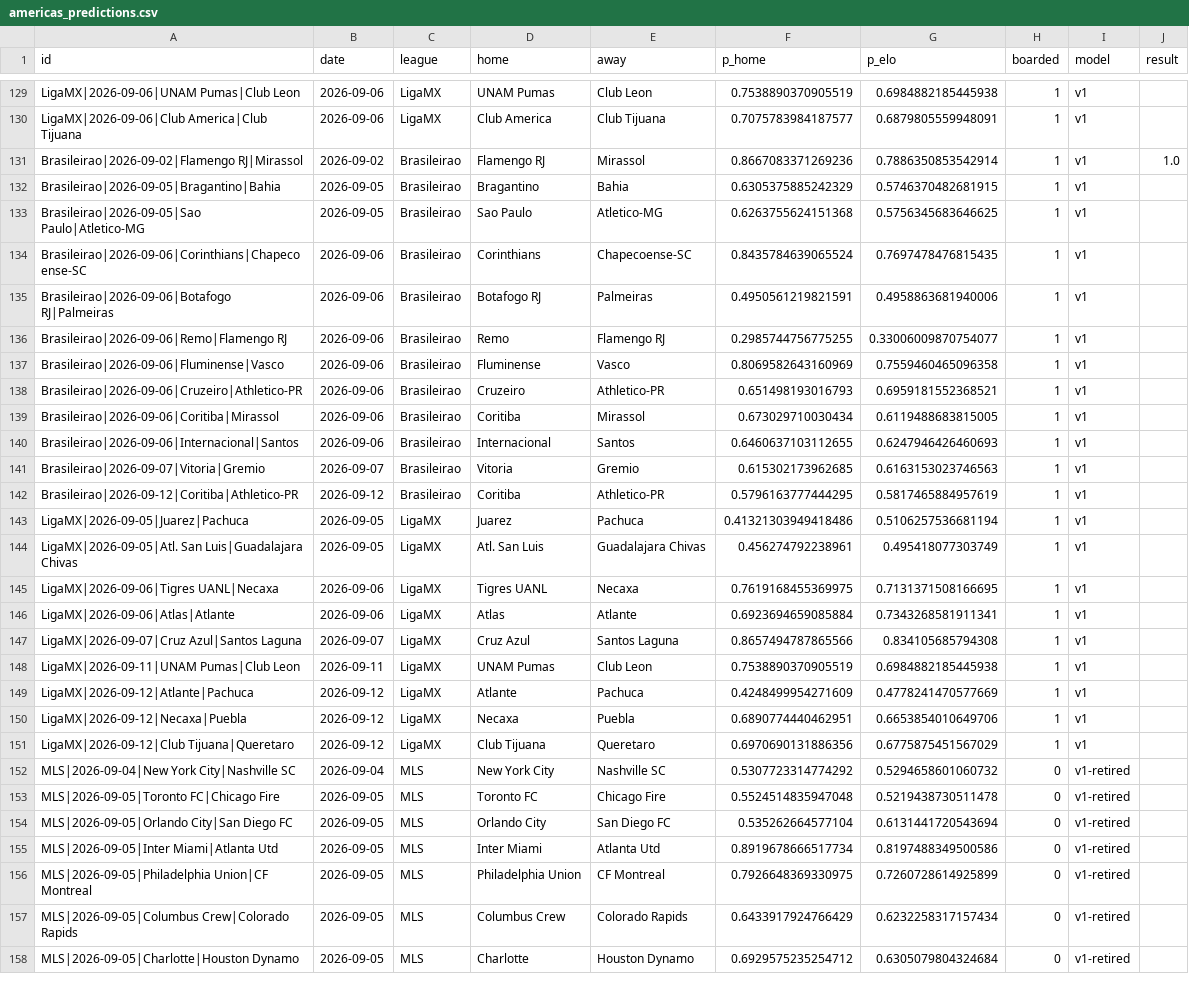
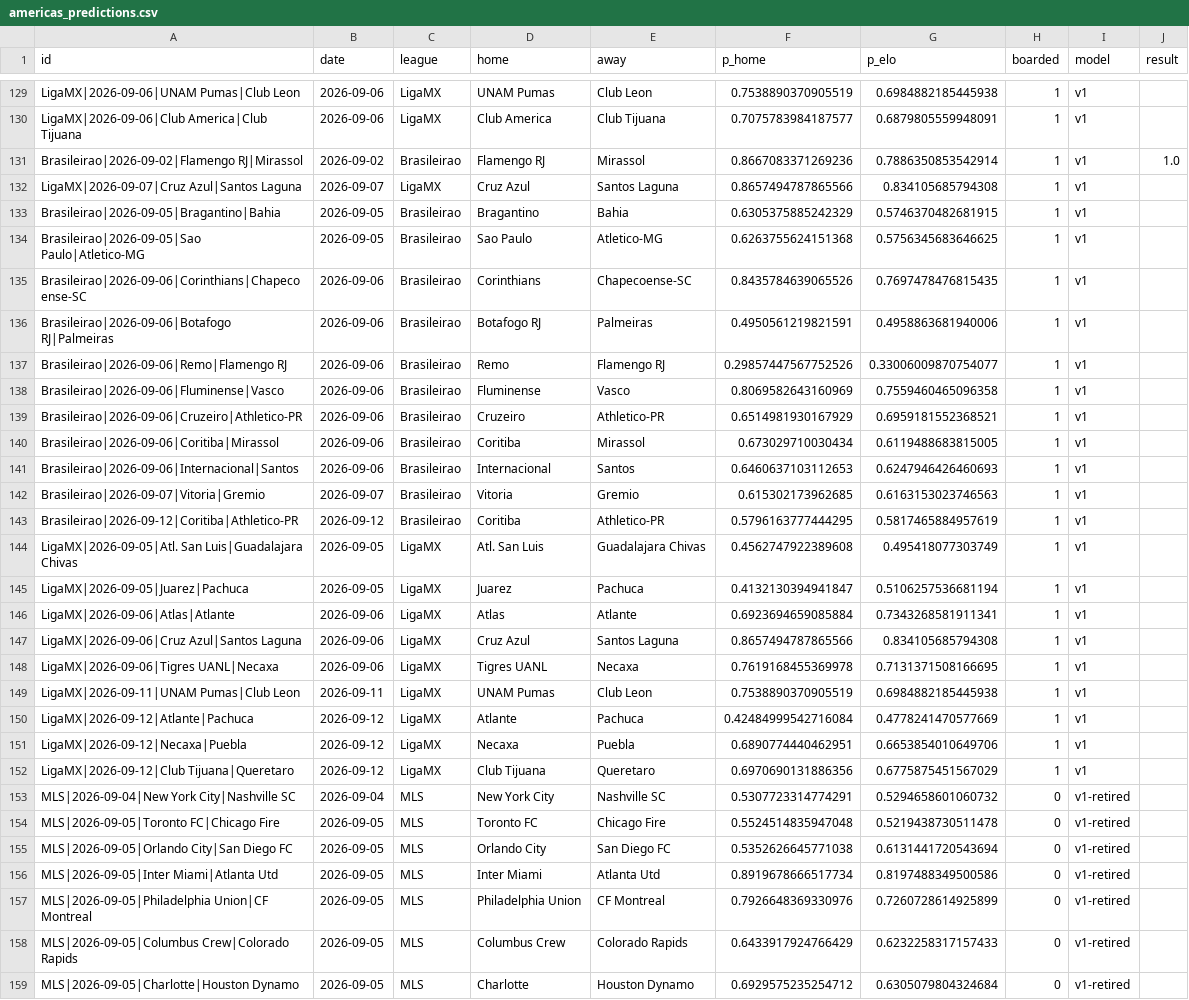
Before and after one commit to azcal/mbm-soccer, a CSV file: logs/americas_predictions.csv, drawn as a sheet; only a part is shown, gaps mark what is left out; the diff covers the shown part only.

```diff
--- a/logs/americas_predictions.csv
+++ b/logs/americas_predictions.csv
@@ -131,28 +131,29 @@ LigaMX|2026-09-06|Club America|Club Tijuana,2026-09-06,LigaMX,Club America,Club
 Brasileirao|2026-09-02|Flamengo RJ|Mirassol,2026-09-02,Brasileirao,Flamengo RJ,Mirassol,0.8667083371269236,0.7886350853542914,1,v1,1.0
+LigaMX|2026-09-07|Cruz Azul|Santos Laguna,2026-09-07,LigaMX,Cruz Azul,Santos Laguna,0.8657494787865566,0.834105685794308,1,v1,
 Brasileirao|2026-09-05|Bragantino|Bahia,2026-09-05,Brasileirao,Bragantino,Bahia,0.6305375885242329,0.5746370482681915,1,v1,
 Brasileirao|2026-09-05|Sao Paulo|Atletico-MG,2026-09-05,Brasileirao,Sao Paulo,Atletico-MG,0.6263755624151368,0.5756345683646625,1,v1,
-Brasileirao|2026-09-06|Corinthians|Chapecoense-SC,2026-09-06,Brasileirao,Corinthians,Chapecoense-SC,0.8435784639065524,0.7697478476815435,1,v1,
+Brasileirao|2026-09-06|Corinthians|Chapecoense-SC,2026-09-06,Brasileirao,Corinthians,Chapecoense-SC,0.8435784639065526,0.7697478476815435,1,v1,
 Brasileirao|2026-09-06|Botafogo RJ|Palmeiras,2026-09-06,Brasileirao,Botafogo RJ,Palmeiras,0.4950561219821591,0.4958863681940006,1,v1,
-Brasileirao|2026-09-06|Remo|Flamengo RJ,2026-09-06,Brasileirao,Remo,Flamengo RJ,0.2985744756775255,0.33006009870754077,1,v1,
+Brasileirao|2026-09-06|Remo|Flamengo RJ,2026-09-06,Brasileirao,Remo,Flamengo RJ,0.29857447567752526,0.33006009870754077,1,v1,
 Brasileirao|2026-09-06|Fluminense|Vasco,2026-09-06,Brasileirao,Fluminense,Vasco,0.8069582643160969,0.7559460465096358,1,v1,
-Brasileirao|2026-09-06|Cruzeiro|Athletico-PR,2026-09-06,Brasileirao,Cruzeiro,Athletico-PR,0.651498193016793,0.6959181552368521,1,v1,
+Brasileirao|2026-09-06|Cruzeiro|Athletico-PR,2026-09-06,Brasileirao,Cruzeiro,Athletico-PR,0.6514981930167929,0.6959181552368521,1,v1,
 Brasileirao|2026-09-06|Coritiba|Mirassol,2026-09-06,Brasileirao,Coritiba,Mirassol,0.673029710030434,0.6119488683815005,1,v1,
-Brasileirao|2026-09-06|Internacional|Santos,2026-09-06,Brasileirao,Internacional,Santos,0.6460637103112655,0.6247946426460693,1,v1,
+Brasileirao|2026-09-06|Internacional|Santos,2026-09-06,Brasileirao,Internacional,Santos,0.6460637103112653,0.6247946426460693,1,v1,
 Brasileirao|2026-09-07|Vitoria|Gremio,2026-09-07,Brasileirao,Vitoria,Gremio,0.615302173962685,0.6163153023746563,1,v1,
 Brasileirao|2026-09-12|Coritiba|Athletico-PR,2026-09-12,Brasileirao,Coritiba,Athletico-PR,0.5796163777444295,0.5817465884957619,1,v1,
-LigaMX|2026-09-05|Juarez|Pachuca,2026-09-05,LigaMX,Juarez,Pachuca,0.41321303949418486,0.5106257536681194,1,v1,
-LigaMX|2026-09-05|Atl. San Luis|Guadalajara Chivas,2026-09-05,LigaMX,Atl. San Luis,Guadalajara Chivas,0.456274792238961,0.495418077303749,1,v1,
-LigaMX|2026-09-06|Tigres UANL|Necaxa,2026-09-06,LigaMX,Tigres UANL,Necaxa,0.7619168455369975,0.7131371508166695,1,v1,
+LigaMX|2026-09-05|Atl. San Luis|Guadalajara Chivas,2026-09-05,LigaMX,Atl. San Luis,Guadalajara Chivas,0.4562747922389608,0.495418077303749,1,v1,
+LigaMX|2026-09-05|Juarez|Pachuca,2026-09-05,LigaMX,Juarez,Pachuca,0.4132130394941847,0.5106257536681194,1,v1,
 LigaMX|2026-09-06|Atlas|Atlante,2026-09-06,LigaMX,Atlas,Atlante,0.6923694659085884,0.7343268581911341,1,v1,
-LigaMX|2026-09-07|Cruz Azul|Santos Laguna,2026-09-07,LigaMX,Cruz Azul,Santos Laguna,0.8657494787865566,0.834105685794308,1,v1,
+LigaMX|2026-09-06|Cruz Azul|Santos Laguna,2026-09-06,LigaMX,Cruz Azul,Santos Laguna,0.8657494787865566,0.834105685794308,1,v1,
+LigaMX|2026-09-06|Tigres UANL|Necaxa,2026-09-06,LigaMX,Tigres UANL,Necaxa,0.7619168455369978,0.7131371508166695,1,v1,
 LigaMX|2026-09-11|UNAM Pumas|Club Leon,2026-09-11,LigaMX,UNAM Pumas,Club Leon,0.7538890370905519,0.6984882185445938,1,v1,
-LigaMX|2026-09-12|Atlante|Pachuca,2026-09-12,LigaMX,Atlante,Pachuca,0.4248499954271609,0.4778241470577669,1,v1,
+LigaMX|2026-09-12|Atlante|Pachuca,2026-09-12,LigaMX,Atlante,Pachuca,0.42484999542716084,0.4778241470577669,1,v1,
 LigaMX|2026-09-12|Necaxa|Puebla,2026-09-12,LigaMX,Necaxa,Puebla,0.6890774440462951,0.6653854010649706,1,v1,
 LigaMX|2026-09-12|Club Tijuana|Queretaro,2026-09-12,LigaMX,Club Tijuana,Queretaro,0.6970690131886356,0.6775875451567029,1,v1,
-MLS|2026-09-04|New York City|Nashville SC,2026-09-04,MLS,New York City,Nashville SC,0.5307723314774292,0.5294658601060732,0,v1-retired,
+MLS|2026-09-04|New York City|Nashville SC,2026-09-04,MLS,New York City,Nashville SC,0.5307723314774291,0.5294658601060732,0,v1-retired,
 MLS|2026-09-05|Toronto FC|Chicago Fire,2026-09-05,MLS,Toronto FC,Chicago Fire,0.5524514835947048,0.5219438730511478,0,v1-retired,
-MLS|2026-09-05|Orlando City|San Diego FC,2026-09-05,MLS,Orlando City,San Diego FC,0.535262664577104,0.6131441720543694,0,v1-retired,
+MLS|2026-09-05|Orlando City|San Diego FC,2026-09-05,MLS,Orlando City,San Diego FC,0.5352626645771038,0.6131441720543694,0,v1-retired,
 MLS|2026-09-05|Inter Miami|Atlanta Utd,2026-09-05,MLS,Inter Miami,Atlanta Utd,0.8919678666517734,0.8197488349500586,0,v1-retired,
-MLS|2026-09-05|Philadelphia Union|CF Montreal,2026-09-05,MLS,Philadelphia Union,CF Montreal,0.7926648369330975,0.7260728614925899,0,v1-retired,
-MLS|2026-09-05|Columbus Crew|Colorado Rapids,2026-09-05,MLS,Columbus Crew,Colorado Rapids,0.6433917924766429,0.6232258317157434,0,v1-retired,
+MLS|2026-09-05|Philadelphia Union|CF Montreal,2026-09-05,MLS,Philadelphia Union,CF Montreal,0.7926648369330976,0.7260728614925899,0,v1-retired,
+MLS|2026-09-05|Columbus Crew|Colorado Rapids,2026-09-05,MLS,Columbus Crew,Colorado Rapids,0.6433917924766429,0.6232258317157433,0,v1-retired,
 MLS|2026-09-05|Charlotte|Houston Dynamo,2026-09-05,MLS,Charlotte,Houston Dynamo,0.6929575235254712,0.6305079804324684,0,v1-retired,
```
Also changed, not shown: 11 edited cells elsewhere in this file, logs/predictions.csv, 3 other files.
